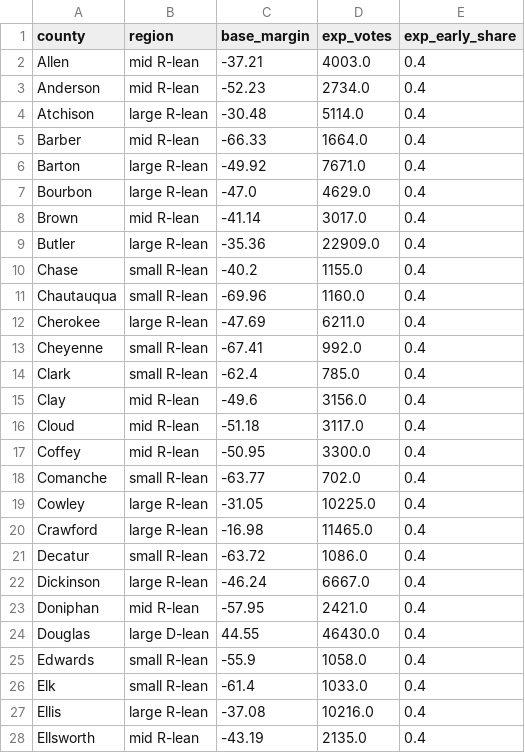
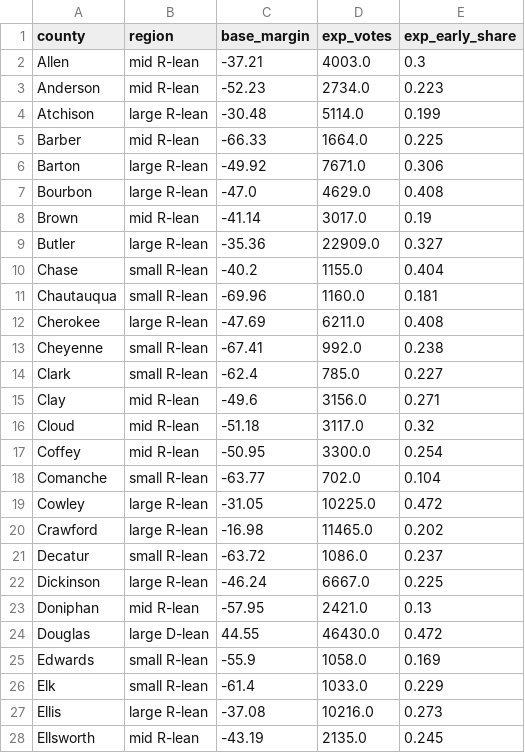
Before and after one commit to danbaer0413-cpu/election-needle, a CSV file: data/KS/governor/counties.csv, drawn as a sheet; only a part is shown; the diff covers the shown part only.

```diff
--- a/data/KS/governor/counties.csv
+++ b/data/KS/governor/counties.csv
@@ -1,28 +1,28 @@
 county,region,base_margin,exp_votes,exp_early_share
-Allen,mid R-lean,-37.21,4003.0,0.4
-Anderson,mid R-lean,-52.23,2734.0,0.4
-Atchison,large R-lean,-30.48,5114.0,0.4
-Barber,mid R-lean,-66.33,1664.0,0.4
-Barton,large R-lean,-49.92,7671.0,0.4
-Bourbon,large R-lean,-47.0,4629.0,0.4
-Brown,mid R-lean,-41.14,3017.0,0.4
-Butler,large R-lean,-35.36,22909.0,0.4
-Chase,small R-lean,-40.2,1155.0,0.4
-Chautauqua,small R-lean,-69.96,1160.0,0.4
-Cherokee,large R-lean,-47.69,6211.0,0.4
-Cheyenne,small R-lean,-67.41,992.0,0.4
-Clark,small R-lean,-62.4,785.0,0.4
-Clay,mid R-lean,-49.6,3156.0,0.4
-Cloud,mid R-lean,-51.18,3117.0,0.4
-Coffey,mid R-lean,-50.95,3300.0,0.4
-Comanche,small R-lean,-63.77,702.0,0.4
-Cowley,large R-lean,-31.05,10225.0,0.4
-Crawford,large R-lean,-16.98,11465.0,0.4
-Decatur,small R-lean,-63.72,1086.0,0.4
-Dickinson,large R-lean,-46.24,6667.0,0.4
-Doniphan,mid R-lean,-57.95,2421.0,0.4
-Douglas,large D-lean,44.55,46430.0,0.4
-Edwards,small R-lean,-55.9,1058.0,0.4
-Elk,small R-lean,-61.4,1033.0,0.4
-Ellis,large R-lean,-37.08,10216.0,0.4
-Ellsworth,mid R-lean,-43.19,2135.0,0.4
+Allen,mid R-lean,-37.21,4003.0,0.3
+Anderson,mid R-lean,-52.23,2734.0,0.223
+Atchison,large R-lean,-30.48,5114.0,0.199
+Barber,mid R-lean,-66.33,1664.0,0.225
+Barton,large R-lean,-49.92,7671.0,0.306
+Bourbon,large R-lean,-47.0,4629.0,0.408
+Brown,mid R-lean,-41.14,3017.0,0.19
+Butler,large R-lean,-35.36,22909.0,0.327
+Chase,small R-lean,-40.2,1155.0,0.404
+Chautauqua,small R-lean,-69.96,1160.0,0.181
+Cherokee,large R-lean,-47.69,6211.0,0.408
+Cheyenne,small R-lean,-67.41,992.0,0.238
+Clark,small R-lean,-62.4,785.0,0.227
+Clay,mid R-lean,-49.6,3156.0,0.271
+Cloud,mid R-lean,-51.18,3117.0,0.32
+Coffey,mid R-lean,-50.95,3300.0,0.254
+Comanche,small R-lean,-63.77,702.0,0.104
+Cowley,large R-lean,-31.05,10225.0,0.472
+Crawford,large R-lean,-16.98,11465.0,0.202
+Decatur,small R-lean,-63.72,1086.0,0.237
+Dickinson,large R-lean,-46.24,6667.0,0.225
+Doniphan,mid R-lean,-57.95,2421.0,0.13
+Douglas,large D-lean,44.55,46430.0,0.472
+Edwards,small R-lean,-55.9,1058.0,0.169
+Elk,small R-lean,-61.4,1033.0,0.229
+Ellis,large R-lean,-37.08,10216.0,0.273
+Ellsworth,mid R-lean,-43.19,2135.0,0.245
```
Also changed, not shown: 78 edited cells elsewhere in this file, data/KS/u-s-senate/counties.csv, data/MN/governor/counties.csv, 15 other files.
